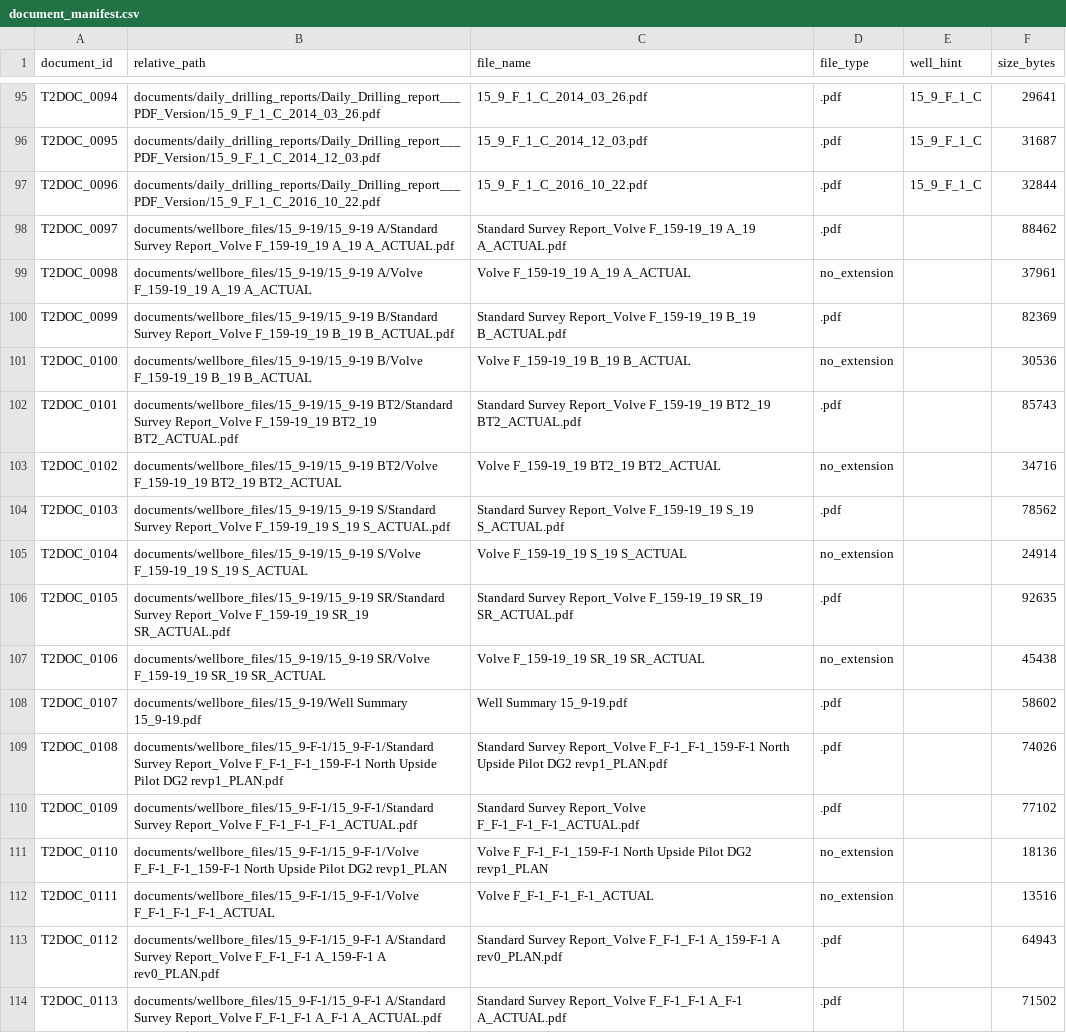
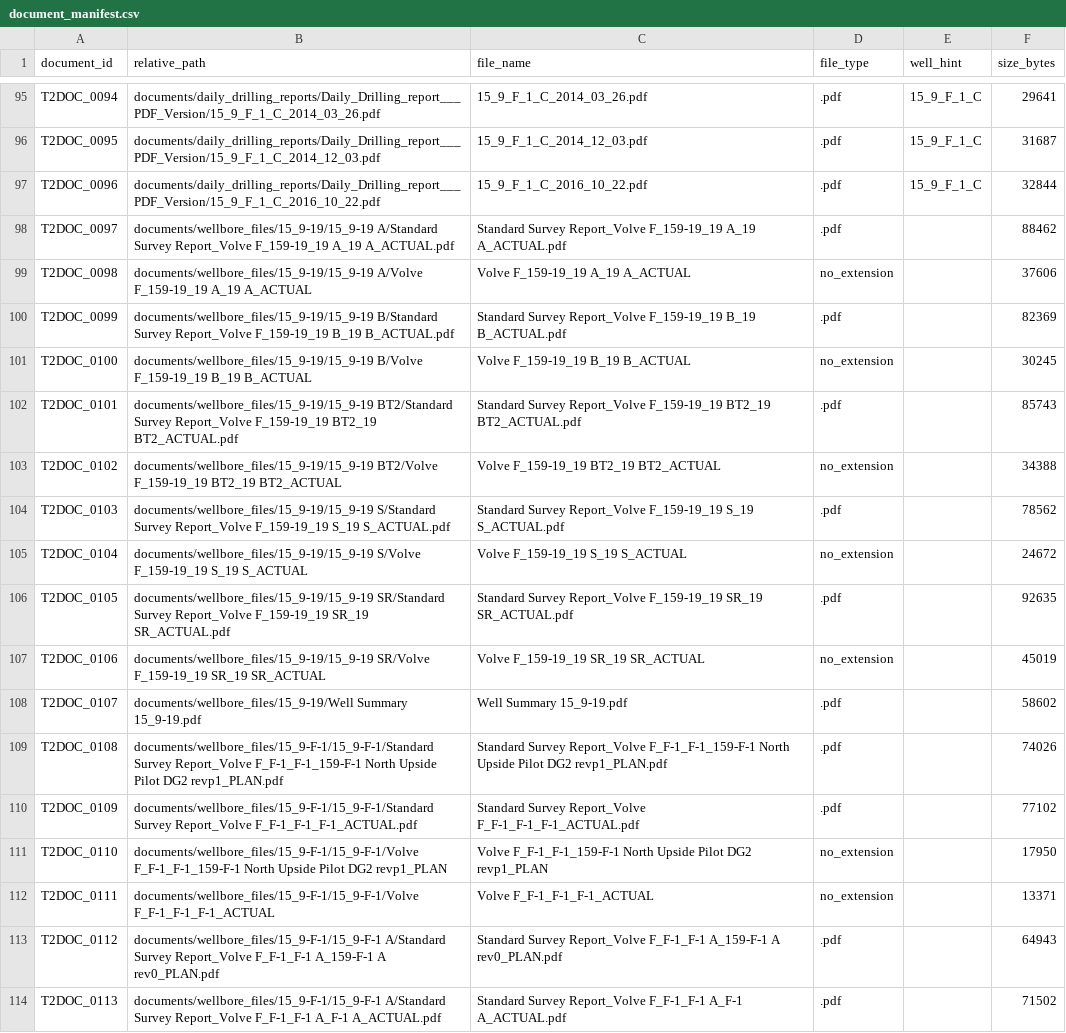
Before and after one commit to NAPE-Innovation/nape-aice-2026-hackathon, a CSV file: data/track_2/metadata/document_manifest.csv, drawn as a sheet; only a part is shown, gaps mark what is left out; the diff covers the shown part only.

```diff
--- a/data/track_2/metadata/document_manifest.csv
+++ b/data/track_2/metadata/document_manifest.csv
@@ -98,11 +98,11 @@ T2DOC_0096,documents/daily_drilling_reports/Daily_Drilling_report___PDF_Version/
 T2DOC_0097,documents/wellbore_files/15_9-19/15_9-19 A/Standard Survey Report_Volve F_159-19_19 A_19 A_ACTUAL.pdf,Standard Survey Report_Volve F_159-19_19 A_19 A_ACTUAL.pdf,.pdf,,88462
-T2DOC_0098,documents/wellbore_files/15_9-19/15_9-19 A/Volve F_159-19_19 A_19 A_ACTUAL,Volve F_159-19_19 A_19 A_ACTUAL,no_extension,,37961
+T2DOC_0098,documents/wellbore_files/15_9-19/15_9-19 A/Volve F_159-19_19 A_19 A_ACTUAL,Volve F_159-19_19 A_19 A_ACTUAL,no_extension,,37606
 T2DOC_0099,documents/wellbore_files/15_9-19/15_9-19 B/Standard Survey Report_Volve F_159-19_19 B_19 B_ACTUAL.pdf,Standard Survey Report_Volve F_159-19_19 B_19 B_ACTUAL.pdf,.pdf,,82369
-T2DOC_0100,documents/wellbore_files/15_9-19/15_9-19 B/Volve F_159-19_19 B_19 B_ACTUAL,Volve F_159-19_19 B_19 B_ACTUAL,no_extension,,30536
+T2DOC_0100,documents/wellbore_files/15_9-19/15_9-19 B/Volve F_159-19_19 B_19 B_ACTUAL,Volve F_159-19_19 B_19 B_ACTUAL,no_extension,,30245
 T2DOC_0101,documents/wellbore_files/15_9-19/15_9-19 BT2/Standard Survey Report_Volve F_159-19_19 BT2_19 BT2_ACTUAL.pdf,Standard Survey Report_Volve F_159-19_19 BT2_19 BT2_ACTUAL.pdf,.pdf,,85743
-T2DOC_0102,documents/wellbore_files/15_9-19/15_9-19 BT2/Volve F_159-19_19 BT2_19 BT2_ACTUAL,Volve F_159-19_19 BT2_19 BT2_ACTUAL,no_extension,,34716
+T2DOC_0102,documents/wellbore_files/15_9-19/15_9-19 BT2/Volve F_159-19_19 BT2_19 BT2_ACTUAL,Volve F_159-19_19 BT2_19 BT2_ACTUAL,no_extension,,34388
 T2DOC_0103,documents/wellbore_files/15_9-19/15_9-19 S/Standard Survey Report_Volve F_159-19_19 S_19 S_ACTUAL.pdf,Standard Survey Report_Volve F_159-19_19 S_19 S_ACTUAL.pdf,.pdf,,78562
-T2DOC_0104,documents/wellbore_files/15_9-19/15_9-19 S/Volve F_159-19_19 S_19 S_ACTUAL,Volve F_159-19_19 S_19 S_ACTUAL,no_extension,,24914
+T2DOC_0104,documents/wellbore_files/15_9-19/15_9-19 S/Volve F_159-19_19 S_19 S_ACTUAL,Volve F_159-19_19 S_19 S_ACTUAL,no_extension,,24672
 T2DOC_0105,documents/wellbore_files/15_9-19/15_9-19 SR/Standard Survey Report_Volve F_159-19_19 SR_19 SR_ACTUAL.pdf,Standard Survey Report_Volve F_159-19_19 SR_19 SR_ACTUAL.pdf,.pdf,,92635
-T2DOC_0106,documents/wellbore_files/15_9-19/15_9-19 SR/Volve F_159-19_19 SR_19 SR_ACTUAL,Volve F_159-19_19 SR_19 SR_ACTUAL,no_extension,,45438
+T2DOC_0106,documents/wellbore_files/15_9-19/15_9-19 SR/Volve F_159-19_19 SR_19 SR_ACTUAL,Volve F_159-19_19 SR_19 SR_ACTUAL,no_extension,,45019
 T2DOC_0107,documents/wellbore_files/15_9-19/Well Summary 15_9-19.pdf,Well Summary 15_9-19.pdf,.pdf,,58602
@@ -110,4 +110,4 @@ T2DOC_0108,documents/wellbore_files/15_9-F-1/15_9-F-1/Standard Survey Report_Vol
 T2DOC_0109,documents/wellbore_files/15_9-F-1/15_9-F-1/Standard Survey Report_Volve F_F-1_F-1_F-1_ACTUAL.pdf,Standard Survey Report_Volve F_F-1_F-1_F-1_ACTUAL.pdf,.pdf,,77102
-T2DOC_0110,documents/wellbore_files/15_9-F-1/15_9-F-1/Volve F_F-1_F-1_159-F-1 North Upside Pilot DG2 revp1_PLAN,Volve F_F-1_F-1_159-F-1 North Upside Pilot DG2 revp1_PLAN,no_extension,,18136
-T2DOC_0111,documents/wellbore_files/15_9-F-1/15_9-F-1/Volve F_F-1_F-1_F-1_ACTUAL,Volve F_F-1_F-1_F-1_ACTUAL,no_extension,,13516
+T2DOC_0110,documents/wellbore_files/15_9-F-1/15_9-F-1/Volve F_F-1_F-1_159-F-1 North Upside Pilot DG2 revp1_PLAN,Volve F_F-1_F-1_159-F-1 North Upside Pilot DG2 revp1_PLAN,no_extension,,17950
+T2DOC_0111,documents/wellbore_files/15_9-F-1/15_9-F-1/Volve F_F-1_F-1_F-1_ACTUAL,Volve F_F-1_F-1_F-1_ACTUAL,no_extension,,13371
 T2DOC_0112,documents/wellbore_files/15_9-F-1/15_9-F-1 A/Standard Survey Report_Volve F_F-1_F-1 A_159-F-1 A rev0_PLAN.pdf,Standard Survey Report_Volve F_F-1_F-1 A_159-F-1 A rev0_PLAN.pdf,.pdf,,64943
```
Also changed, not shown: 135 edited cells elsewhere in this file, 14 other files.
